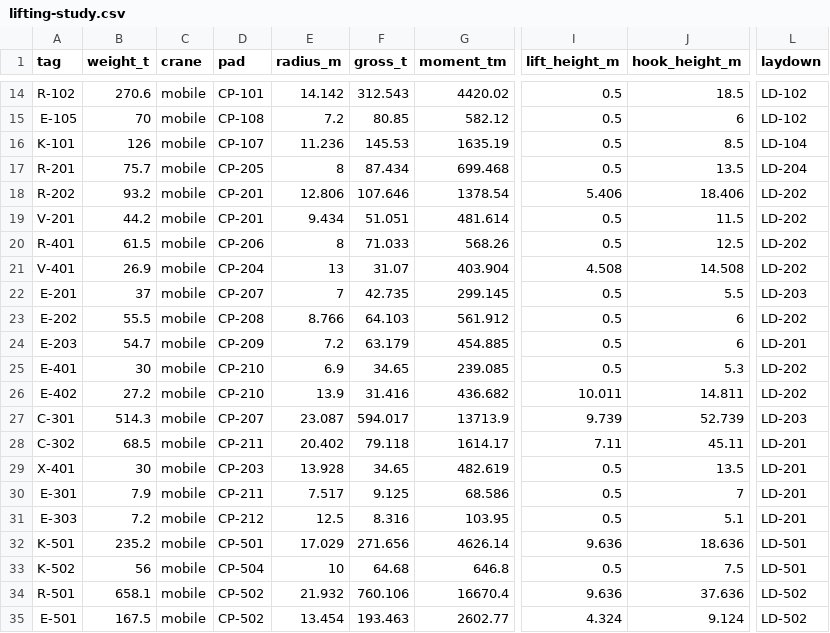
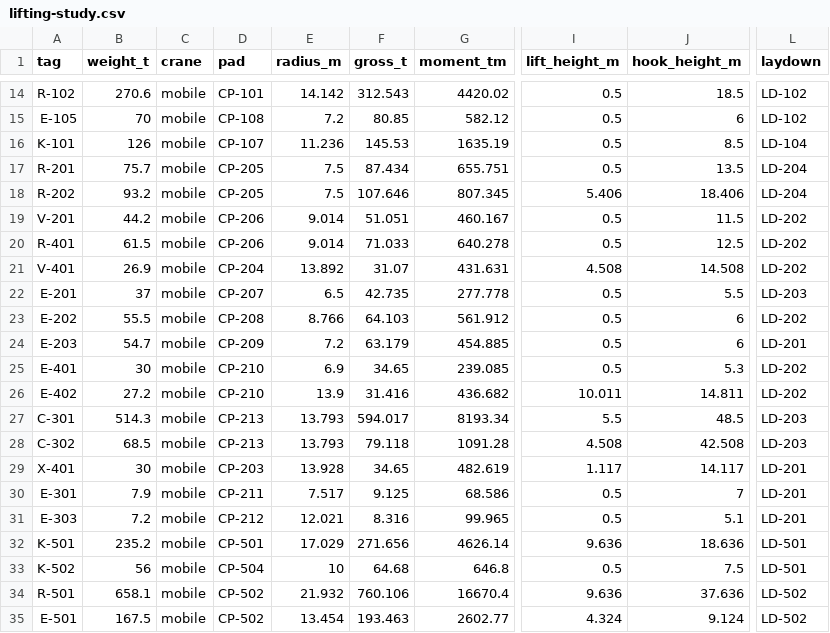
Before and after one commit to ChemE-as-Code/process-library, a CSV file: processes/ammonia-1/layout/lifting-study.csv, drawn as a sheet; only a part is shown, gaps mark what is left out; the diff names each change by its address in the sheet, - before the commit and + after, or states it on an @@ line.

```diff
--- a/processes/ammonia-1/layout/lifting-study.csv
+++ b/processes/ammonia-1/layout/lifting-study.csv
-E17 (radius_m): 8
+E17 (radius_m): 7.5
-G17 (moment_tm): 699.468
+G17 (moment_tm): 655.751
-D18 (pad): CP-201
+D18 (pad): CP-205
-E18 (radius_m): 12.806
+E18 (radius_m): 7.5
-G18 (moment_tm): 1378.54
+G18 (moment_tm): 807.345
-L18 (laydown): LD-202
+L18 (laydown): LD-204
-D19 (pad): CP-201
+D19 (pad): CP-206
-E19 (radius_m): 9.434
+E19 (radius_m): 9.014
-G19 (moment_tm): 481.614
+G19 (moment_tm): 460.167
-E20 (radius_m): 8
+E20 (radius_m): 9.014
-G20 (moment_tm): 568.26
+G20 (moment_tm): 640.278
-E21 (radius_m): 13
+E21 (radius_m): 13.892
-G21 (moment_tm): 403.904
+G21 (moment_tm): 431.631
-E22 (radius_m): 7
+E22 (radius_m): 6.5
-G22 (moment_tm): 299.145
+G22 (moment_tm): 277.778
-D27 (pad): CP-207
+D27 (pad): CP-213
-E27 (radius_m): 23.087
+E27 (radius_m): 13.793
-G27 (moment_tm): 13713.9
+G27 (moment_tm): 8193.34
-I27 (lift_height_m): 9.739
+I27 (lift_height_m): 5.5
-J27 (hook_height_m): 52.739
+J27 (hook_height_m): 48.5
-D28 (pad): CP-211
+D28 (pad): CP-213
-E28 (radius_m): 20.402
+E28 (radius_m): 13.793
-G28 (moment_tm): 1614.17
+G28 (moment_tm): 1091.28
-I28 (lift_height_m): 7.11
+I28 (lift_height_m): 4.508
-J28 (hook_height_m): 45.11
+J28 (hook_height_m): 42.508
-L28 (laydown): LD-201
+L28 (laydown): LD-203
-I29 (lift_height_m): 0.5
+I29 (lift_height_m): 1.117
-J29 (hook_height_m): 13.5
+J29 (hook_height_m): 14.117
-E31 (radius_m): 12.5
+E31 (radius_m): 12.021
-G31 (moment_tm): 103.95
+G31 (moment_tm): 99.965
```
Also changed, not shown: 1 other file.
